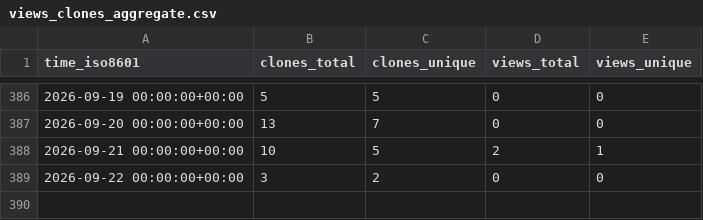
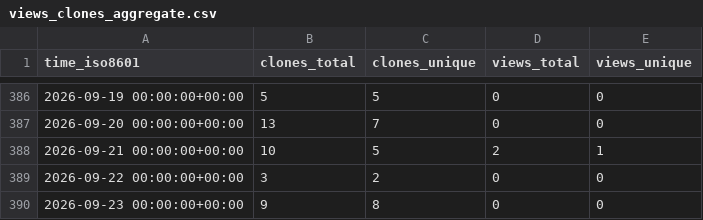
Before and after one commit to edanya-uma/Landslide-HySEA, a CSV file: edanya-uma/Landslide-HySEA/ghrs-data/views_clones_aggregate.csv, drawn as a sheet; only a part is shown, gaps mark what is left out; the diff names each change by its address in the sheet, - before the commit and + after, or states it on an @@ line.

```diff
--- a/edanya-uma/Landslide-HySEA/ghrs-data/views_clones_aggregate.csv
+++ b/edanya-uma/Landslide-HySEA/ghrs-data/views_clones_aggregate.csv
+row 390: 2026-09-23 00:00:00+00:00 | 9 | 8 | 0 | 0
```
Also changed, not shown: 1 other file.
